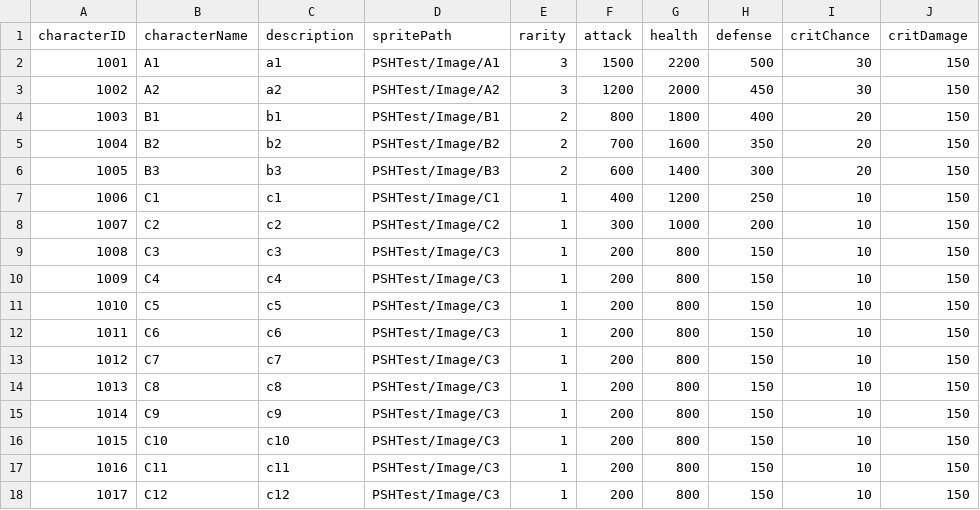
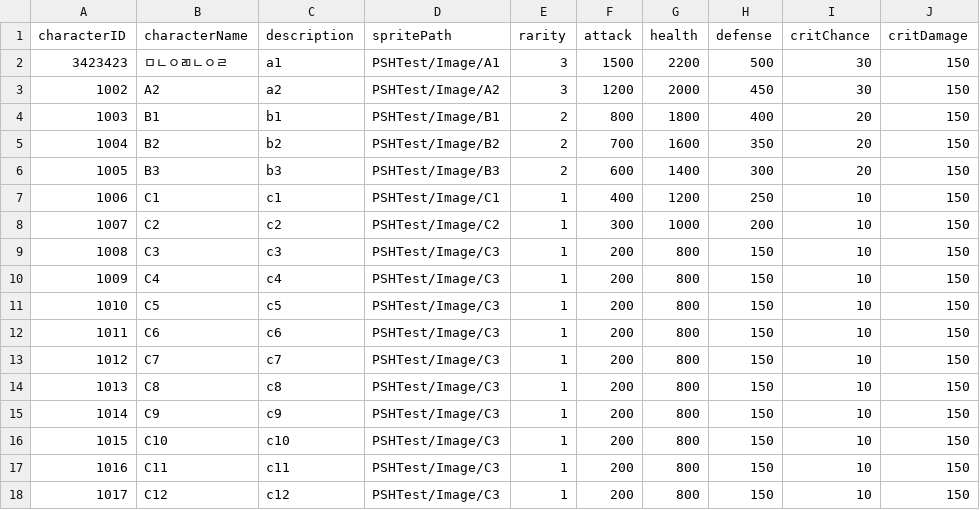
Before and after one commit to LingteaLuv/Enterprise, a CSV file: Assets/CSVData/CharacterData.csv (was Assets/Editor/CSVData/CharacterData.csv), drawn as a sheet; only a part is shown; the diff names each change by its address in the sheet, - before the commit and + after, or states it on an @@ line.

```diff
--- a/Assets/Editor/CSVData/CharacterData.csv
+++ b/Assets/CSVData/CharacterData.csv
-A2 (characterID): 1001
+A2 (characterID): 3423423
-B2 (characterName): A1
+B2 (characterName): ㅁㄴㅇㄻㄴㅇㄹ
```
Also changed, not shown: Assets/CSVData/EquipData.csv, 7 other files.
